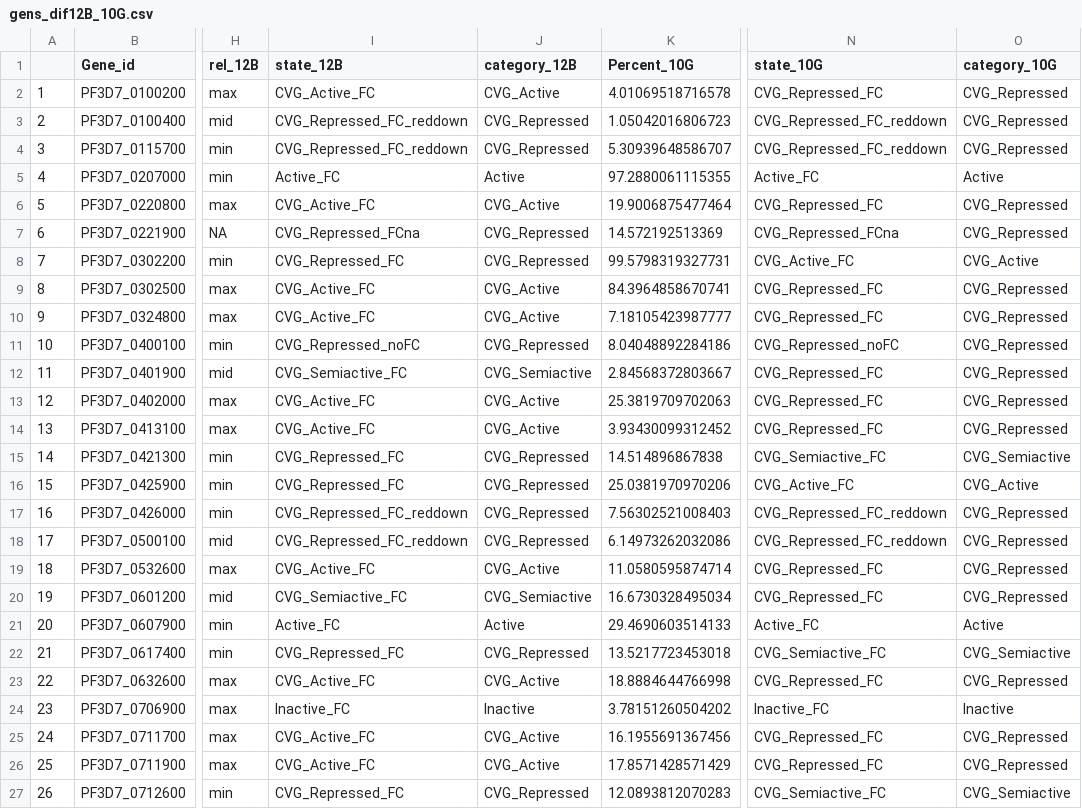
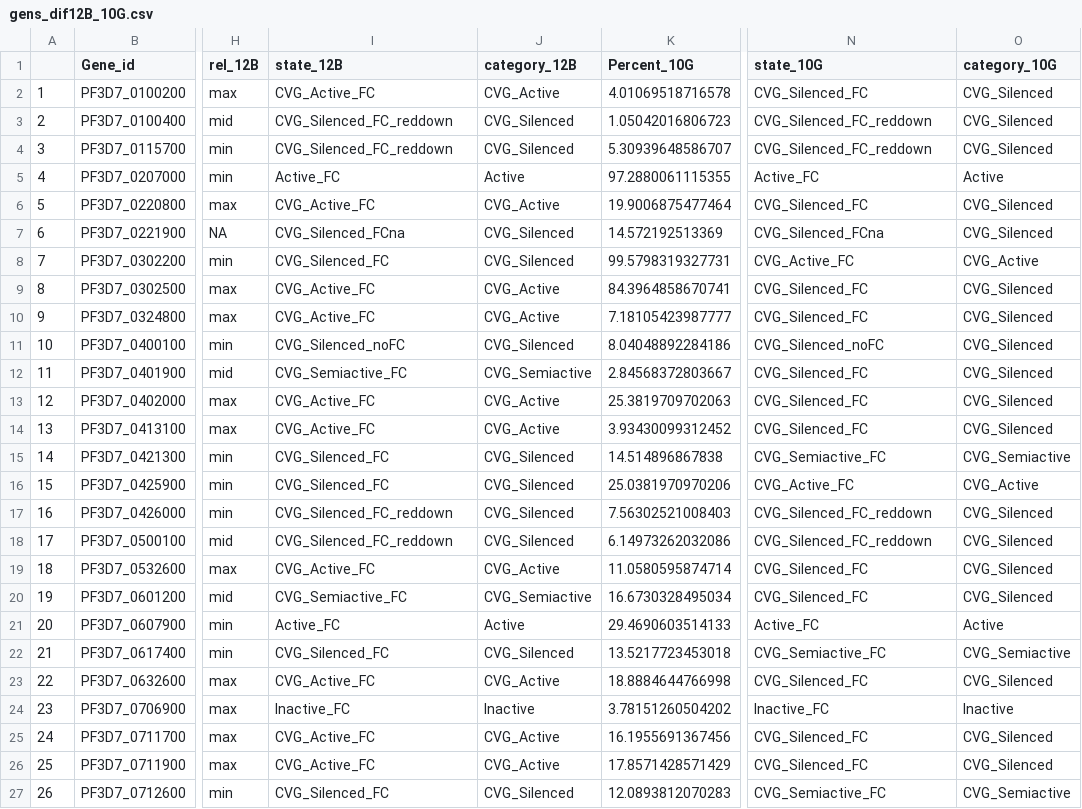
Before and after one commit to LucasMichelTodo/Active_gene_list, a CSV file: Results_Tables/gens_dif12B_10G.csv, drawn as a sheet; only a part is shown, gaps mark what is left out; the diff covers the shown part only; the diff names each change by its address in the sheet, - before the commit and + after, or states it on an @@ line.

Commit message:
Changed repressed for silenced

```diff
--- a/Results_Tables/gens_dif12B_10G.csv
+++ b/Results_Tables/gens_dif12B_10G.csv
-N2 (state_10G): CVG_Repressed_FC
+N2 (state_10G): CVG_Silenced_FC
-O2:O4 (category_10G): CVG_Repressed
+O2:O4 (category_10G): CVG_Silenced
-I3:I4 (state_12B): CVG_Repressed_FC_reddown
+I3:I4 (state_12B): CVG_Silenced_FC_reddown
-J3:J4 (category_12B): CVG_Repressed
+J3:J4 (category_12B): CVG_Silenced
-N3:N4 (state_10G): CVG_Repressed_FC_reddown
+N3:N4 (state_10G): CVG_Silenced_FC_reddown
-N6 (state_10G): CVG_Repressed_FC
+N6 (state_10G): CVG_Silenced_FC
-O6:O7 (category_10G): CVG_Repressed
+O6:O7 (category_10G): CVG_Silenced
-I7 (state_12B): CVG_Repressed_FCna
+I7 (state_12B): CVG_Silenced_FCna
-J7:J8 (category_12B): CVG_Repressed
+J7:J8 (category_12B): CVG_Silenced
-N7 (state_10G): CVG_Repressed_FCna
+N7 (state_10G): CVG_Silenced_FCna
-I8 (state_12B): CVG_Repressed_FC
+I8 (state_12B): CVG_Silenced_FC
-N9:N10 (state_10G): CVG_Repressed_FC
+N9:N10 (state_10G): CVG_Silenced_FC
-O9:O14 (category_10G): CVG_Repressed
+O9:O14 (category_10G): CVG_Silenced
-I11 (state_12B): CVG_Repressed_noFC
+I11 (state_12B): CVG_Silenced_noFC
-J11 (category_12B): CVG_Repressed
+J11 (category_12B): CVG_Silenced
-N11 (state_10G): CVG_Repressed_noFC
+N11 (state_10G): CVG_Silenced_noFC
-N12:N14 (state_10G): CVG_Repressed_FC
+N12:N14 (state_10G): CVG_Silenced_FC
-I15:I16 (state_12B): CVG_Repressed_FC
+I15:I16 (state_12B): CVG_Silenced_FC
-J15:J18 (category_12B): CVG_Repressed
+J15:J18 (category_12B): CVG_Silenced
-I17:I18 (state_12B): CVG_Repressed_FC_reddown
+I17:I18 (state_12B): CVG_Silenced_FC_reddown
-N17:N18 (state_10G): CVG_Repressed_FC_reddown
+N17:N18 (state_10G): CVG_Silenced_FC_reddown
-O17:O20 (category_10G): CVG_Repressed
+O17:O20 (category_10G): CVG_Silenced
-N19:N20 (state_10G): CVG_Repressed_FC
+N19:N20 (state_10G): CVG_Silenced_FC
-I22 (state_12B): CVG_Repressed_FC
+I22 (state_12B): CVG_Silenced_FC
-J22 (category_12B): CVG_Repressed
+J22 (category_12B): CVG_Silenced
-N23 (state_10G): CVG_Repressed_FC
+N23 (state_10G): CVG_Silenced_FC
-O23 (category_10G): CVG_Repressed
+O23 (category_10G): CVG_Silenced
-N25:N26 (state_10G): CVG_Repressed_FC
+N25:N26 (state_10G): CVG_Silenced_FC
-O25:O26 (category_10G): CVG_Repressed
+O25:O26 (category_10G): CVG_Silenced
-I27 (state_12B): CVG_Repressed_FC
+I27 (state_12B): CVG_Silenced_FC
-J27 (category_12B): CVG_Repressed
+J27 (category_12B): CVG_Silenced
```
Also changed, not shown: 62 edited cells elsewhere in this file, Results_Tables/clag_genes.csv, 7 other files.
